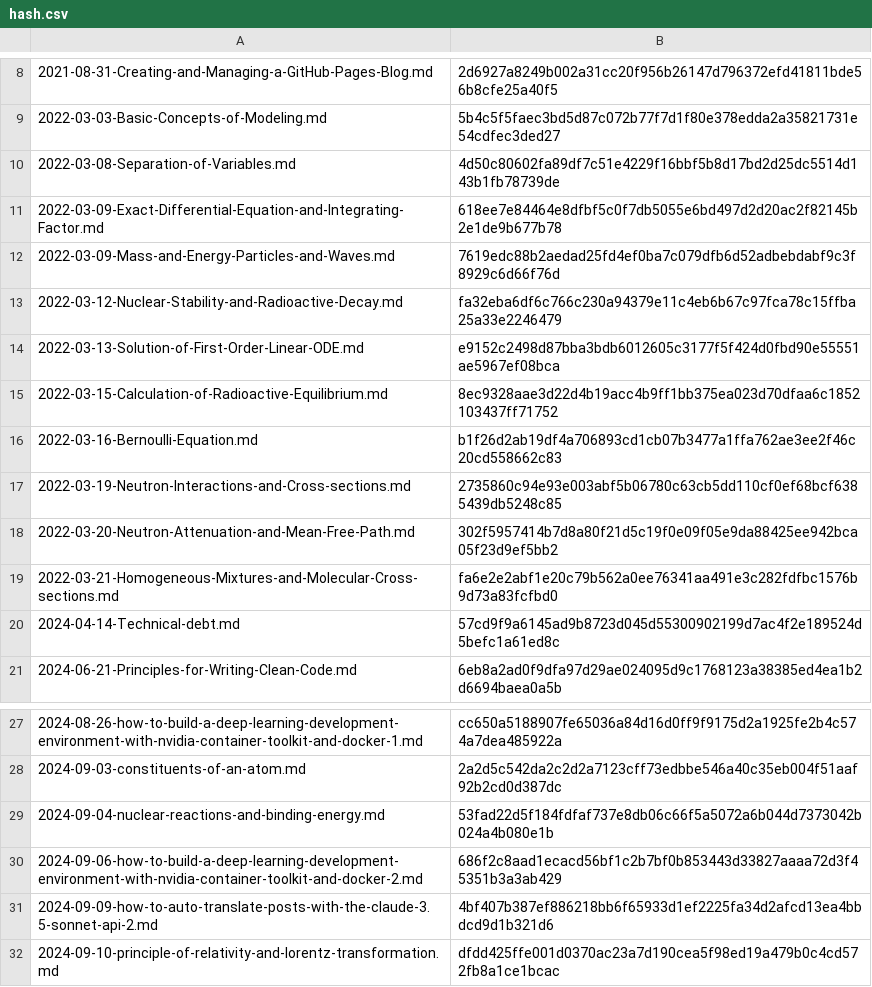
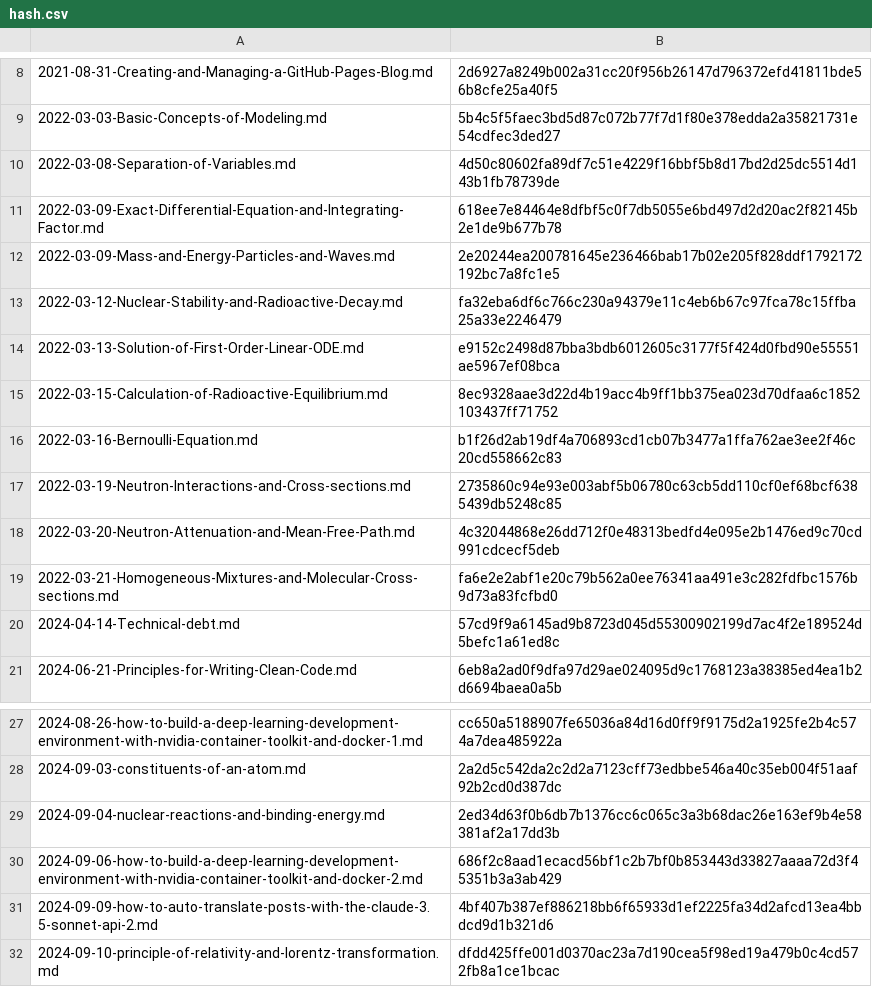
Before and after one commit to yunseo-kim/yunseo-kim.github.io, a CSV file: tools/hash.csv, drawn as a sheet; only a part is shown, gaps mark what is left out.

```diff
--- a/tools/hash.csv
+++ b/tools/hash.csv
@@ -11,3 +11,3 @@
 2022-03-09-Exact-Differential-Equation-and-Integrating-Factor.md,618ee7e84464e8dfbf5c0f7db5055e6bd497d2d20ac2f82145b2e1de9b677b78
-2022-03-09-Mass-and-Energy-Particles-and-Waves.md,7619edc88b2aedad25fd4ef0ba7c079dfb6d52adbebdabf9c3f8929c6d66f76d
+2022-03-09-Mass-and-Energy-Particles-and-Waves.md,2e20244ea200781645e236466bab17b02e205f828ddf1792172192bc7a8fc1e5
 2022-03-12-Nuclear-Stability-and-Radioactive-Decay.md,fa32eba6df6c766c230a94379e11c4eb6b67c97fca78c15ffba25a33e2246479
@@ -17,3 +17,3 @@
 2022-03-19-Neutron-Interactions-and-Cross-sections.md,2735860c94e93e003abf5b06780c63cb5dd110cf0ef68bcf6385439db5248c85
-2022-03-20-Neutron-Attenuation-and-Mean-Free-Path.md,302f5957414b7d8a80f21d5c19f0e09f05e9da88425ee942bca05f23d9ef5bb2
+2022-03-20-Neutron-Attenuation-and-Mean-Free-Path.md,4c32044868e26dd712f0e48313bedfd4e095e2b1476ed9c70cd991cdcecf5deb
 2022-03-21-Homogeneous-Mixtures-and-Molecular-Cross-sections.md,fa6e2e2abf1e20c79b562a0ee76341aa491e3c282fdfbc1576b9d73a83fcfbd0
@@ -28,3 +28,3 @@
 2024-09-03-constituents-of-an-atom.md,2a2d5c542da2c2d2a7123cff73edbbe546a40c35eb004f51aaf92b2cd0d387dc
-2024-09-04-nuclear-reactions-and-binding-energy.md,53fad22d5f184fdfaf737e8db06c66f5a5072a6b044d7373042b024a4b080e1b
+2024-09-04-nuclear-reactions-and-binding-energy.md,2ed34d63f0b6db7b1376cc6c065c3a3b68dac26e163ef9b4e58381af2a17dd3b
 2024-09-06-how-to-build-a-deep-learning-development-environment-with-nvidia-container-toolkit-and-docker-2.md,686f2c8aad1ecacd56bf1c2b7bf0b853443d33827aaaa72d3f45351b3a3ab429
```
Also changed, not shown: 24 other files.
